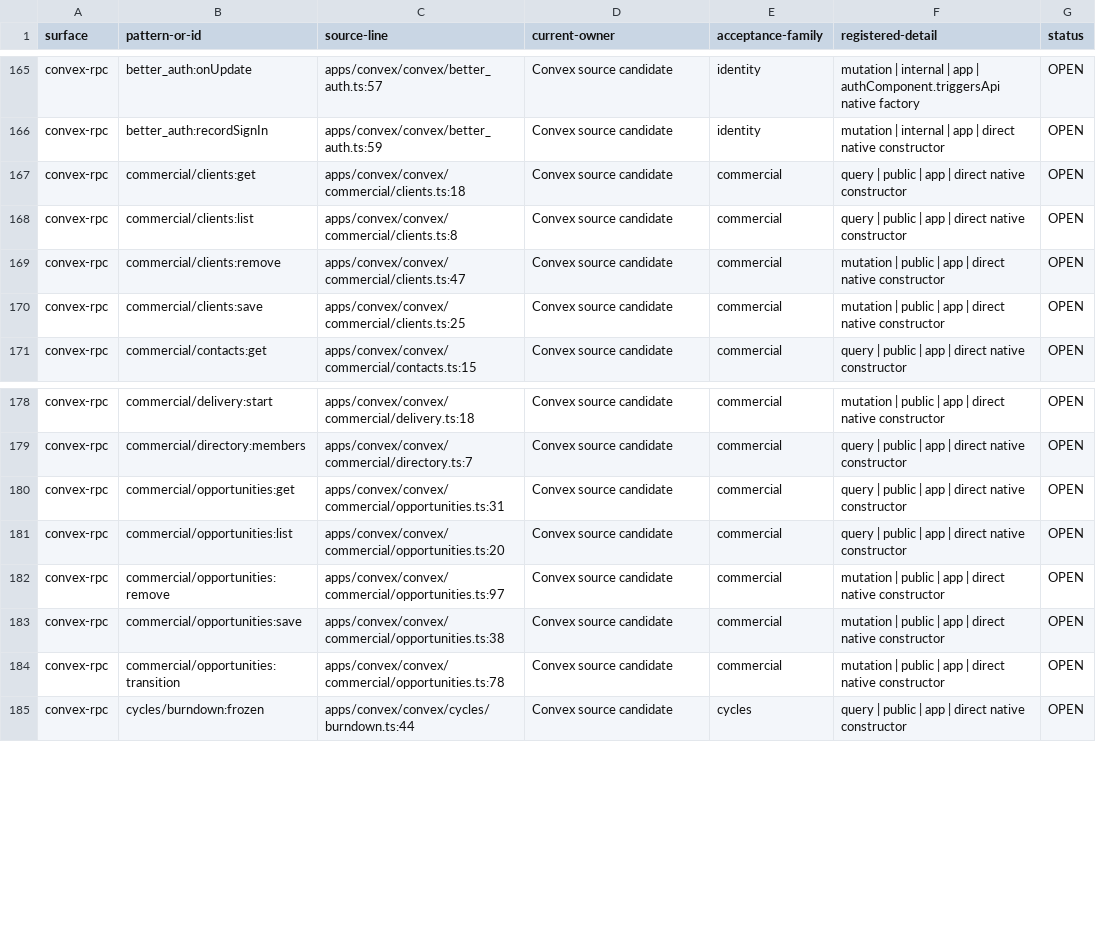
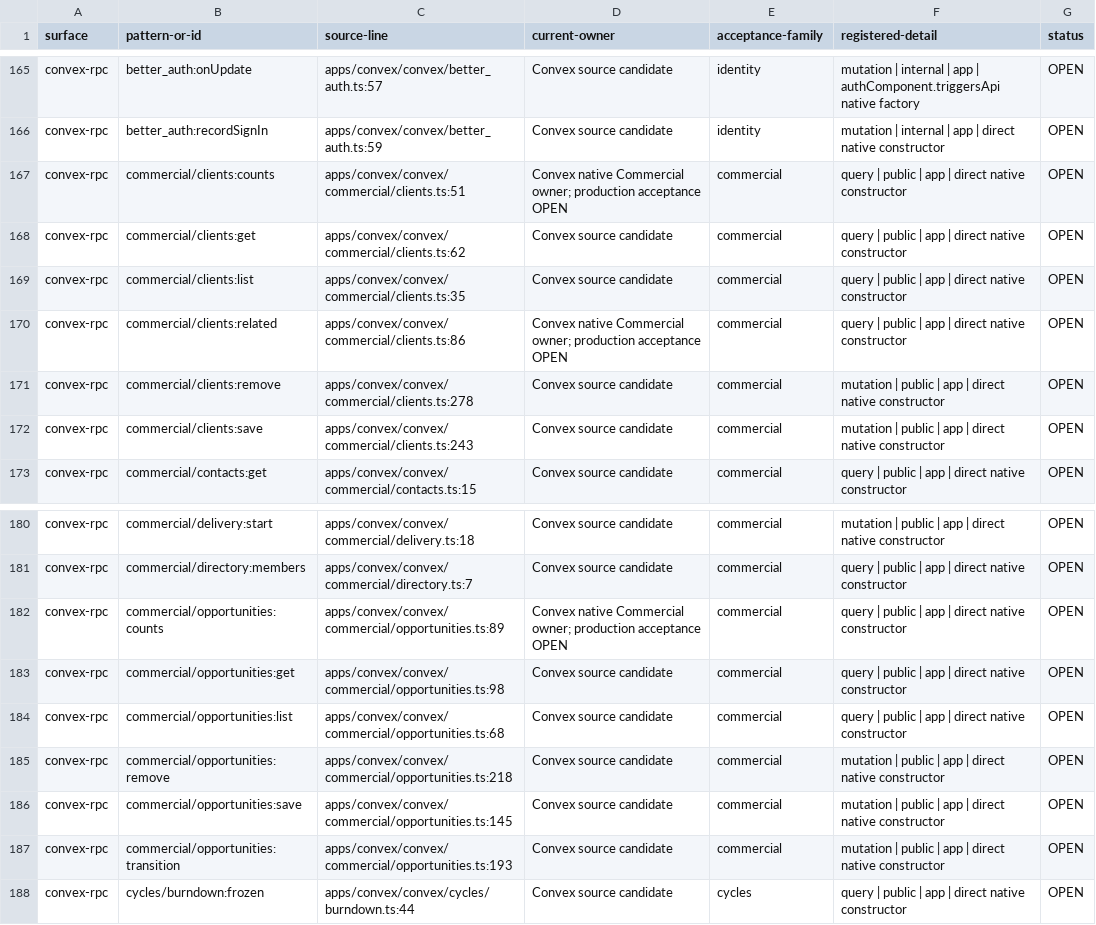
Before and after one commit to withsummon/summon-core-system, a TSV file: docs/migrations/convex/registered-native-surface-2026-09-28.tsv, drawn as a sheet; only a part is shown, gaps mark what is left out.

Commit message:
docs(convex): record commercial acceptance and remaining cutover gates

```diff
--- a/docs/migrations/convex/registered-native-surface-2026-09-28.tsv
+++ b/docs/migrations/convex/registered-native-surface-2026-09-28.tsv
@@ -166,6 +166,8 @@ convex-rpc	better_auth:onUpdate	apps/convex/convex/better_auth.ts:57	Convex sour
 convex-rpc	better_auth:recordSignIn	apps/convex/convex/better_auth.ts:59	Convex source candidate	identity	mutation | internal | app | direct native constructor	OPEN
-convex-rpc	commercial/clients:get	apps/convex/convex/commercial/clients.ts:18	Convex source candidate	commercial	query | public | app | direct native constructor	OPEN
-convex-rpc	commercial/clients:list	apps/convex/convex/commercial/clients.ts:8	Convex source candidate	commercial	query | public | app | direct native constructor	OPEN
-convex-rpc	commercial/clients:remove	apps/convex/convex/commercial/clients.ts:47	Convex source candidate	commercial	mutation | public | app | direct native constructor	OPEN
-convex-rpc	commercial/clients:save	apps/convex/convex/commercial/clients.ts:25	Convex source candidate	commercial	mutation | public | app | direct native constructor	OPEN
+convex-rpc	commercial/clients:counts	apps/convex/convex/commercial/clients.ts:51	Convex native Commercial owner; production acceptance OPEN	commercial	query | public | app | direct native constructor	OPEN
+convex-rpc	commercial/clients:get	apps/convex/convex/commercial/clients.ts:62	Convex source candidate	commercial	query | public | app | direct native constructor	OPEN
+convex-rpc	commercial/clients:list	apps/convex/convex/commercial/clients.ts:35	Convex source candidate	commercial	query | public | app | direct native constructor	OPEN
+convex-rpc	commercial/clients:related	apps/convex/convex/commercial/clients.ts:86	Convex native Commercial owner; production acceptance OPEN	commercial	query | public | app | direct native constructor	OPEN
+convex-rpc	commercial/clients:remove	apps/convex/convex/commercial/clients.ts:278	Convex source candidate	commercial	mutation | public | app | direct native constructor	OPEN
+convex-rpc	commercial/clients:save	apps/convex/convex/commercial/clients.ts:243	Convex source candidate	commercial	mutation | public | app | direct native constructor	OPEN
 convex-rpc	commercial/contacts:get	apps/convex/convex/commercial/contacts.ts:15	Convex source candidate	commercial	query | public | app | direct native constructor	OPEN
@@ -179,7 +181,8 @@ convex-rpc	commercial/delivery:start	apps/convex/convex/commercial/delivery.ts:1
 convex-rpc	commercial/directory:members	apps/convex/convex/commercial/directory.ts:7	Convex source candidate	commercial	query | public | app | direct native constructor	OPEN
-convex-rpc	commercial/opportunities:get	apps/convex/convex/commercial/opportunities.ts:31	Convex source candidate	commercial	query | public | app | direct native constructor	OPEN
-convex-rpc	commercial/opportunities:list	apps/convex/convex/commercial/opportunities.ts:20	Convex source candidate	commercial	query | public | app | direct native constructor	OPEN
-convex-rpc	commercial/opportunities:remove	apps/convex/convex/commercial/opportunities.ts:97	Convex source candidate	commercial	mutation | public | app | direct native constructor	OPEN
-convex-rpc	commercial/opportunities:save	apps/convex/convex/commercial/opportunities.ts:38	Convex source candidate	commercial	mutation | public | app | direct native constructor	OPEN
-convex-rpc	commercial/opportunities:transition	apps/convex/convex/commercial/opportunities.ts:78	Convex source candidate	commercial	mutation | public | app | direct native constructor	OPEN
+convex-rpc	commercial/opportunities:counts	apps/convex/convex/commercial/opportunities.ts:89	Convex native Commercial owner; production acceptance OPEN	commercial	query | public | app | direct native constructor	OPEN
+convex-rpc	commercial/opportunities:get	apps/convex/convex/commercial/opportunities.ts:98	Convex source candidate	commercial	query | public | app | direct native constructor	OPEN
+convex-rpc	commercial/opportunities:list	apps/convex/convex/commercial/opportunities.ts:68	Convex source candidate	commercial	query | public | app | direct native constructor	OPEN
+convex-rpc	commercial/opportunities:remove	apps/convex/convex/commercial/opportunities.ts:218	Convex source candidate	commercial	mutation | public | app | direct native constructor	OPEN
+convex-rpc	commercial/opportunities:save	apps/convex/convex/commercial/opportunities.ts:145	Convex source candidate	commercial	mutation | public | app | direct native constructor	OPEN
+convex-rpc	commercial/opportunities:transition	apps/convex/convex/commercial/opportunities.ts:193	Convex source candidate	commercial	mutation | public | app | direct native constructor	OPEN
 convex-rpc	cycles/burndown:frozen	apps/convex/convex/cycles/burndown.ts:44	Convex source candidate	cycles	query | public | app | direct native constructor	OPEN
```
Also changed, not shown: docs/migrations/convex/registered-surface-2026-09-28.tsv, 6 other files.
